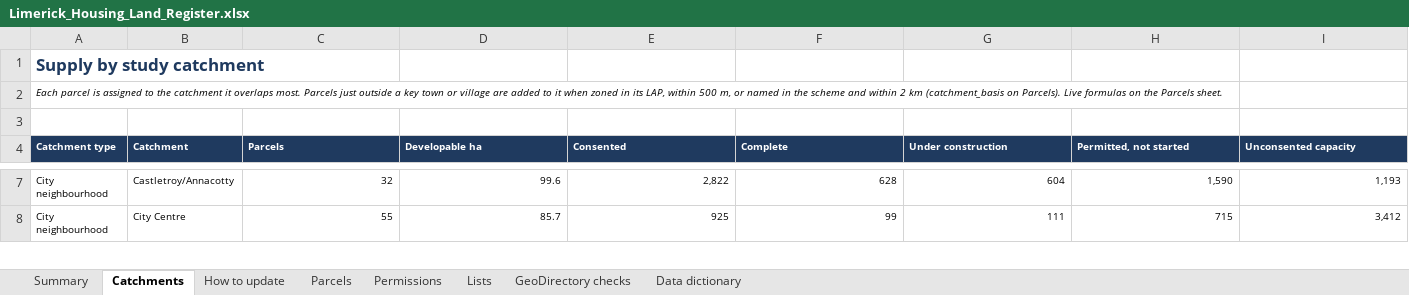
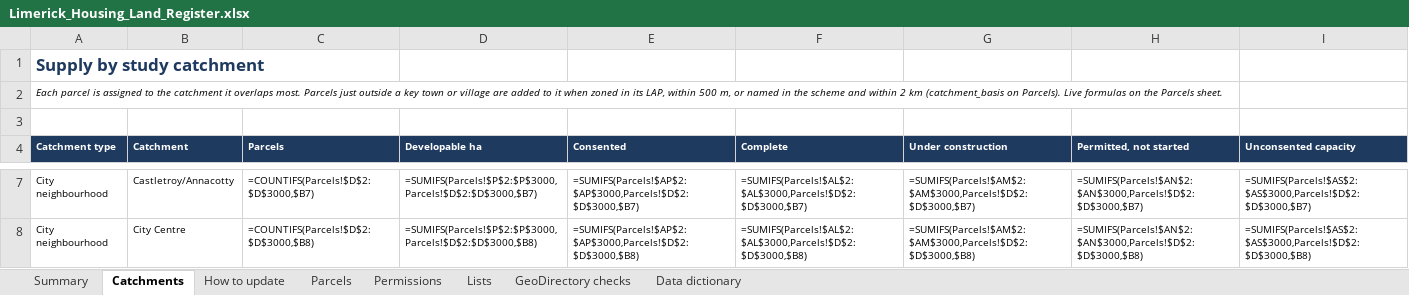
Before and after one commit to jaymes88/data, an Excel workbook: limerick_pipeline/register/Limerick_Housing_Land_Register.xlsx, sheet Catchments, drawn as a sheet; only a part is shown, gaps mark what is left out; values as stored, in another font and other column widths than the file's, no borders; formulas without a stored value are shown as written; the diff covers the shown part only; the diff names each change by its address in the sheet, - before the commit and + after, or states it on an @@ line.

```diff
--- a/limerick_pipeline/register/Limerick_Housing_Land_Register.xlsx (sheet Catchments)
+++ b/limerick_pipeline/register/Limerick_Housing_Land_Register.xlsx (sheet Catchments)
-C7 (Parcels): 32
+C7 (Parcels): =COUNTIFS(Parcels!$D$2:$D$3000,$B7)
-D7 (Developable ha): 99.6
+D7 (Developable ha): =SUMIFS(Parcels!$P$2:$P$3000,Parcels!$D$2:$D$3000,$B7)
-E7 (Consented): 2,822
+E7 (Consented): =SUMIFS(Parcels!$AP$2:$AP$3000,Parcels!$D$2:$D$3000,$B7)
-F7 (Complete): 628
+F7 (Complete): =SUMIFS(Parcels!$AL$2:$AL$3000,Parcels!$D$2:$D$3000,$B7)
-G7 (Under construction): 604
+G7 (Under construction): =SUMIFS(Parcels!$AM$2:$AM$3000,Parcels!$D$2:$D$3000,$B7)
-H7 (Permitted, not started): 1,590
+H7 (Permitted, not started): =SUMIFS(Parcels!$AN$2:$AN$3000,Parcels!$D$2:$D$3000,$B7)
-I7 (Unconsented capacity): 1,193
+I7 (Unconsented capacity): =SUMIFS(Parcels!$AS$2:$AS$3000,Parcels!$D$2:$D$3000,$B7)
-C8 (Parcels): 55
+C8 (Parcels): =COUNTIFS(Parcels!$D$2:$D$3000,$B8)
-D8 (Developable ha): 85.7
+D8 (Developable ha): =SUMIFS(Parcels!$P$2:$P$3000,Parcels!$D$2:$D$3000,$B8)
-E8 (Consented): 925
+E8 (Consented): =SUMIFS(Parcels!$AP$2:$AP$3000,Parcels!$D$2:$D$3000,$B8)
-F8 (Complete): 99
+F8 (Complete): =SUMIFS(Parcels!$AL$2:$AL$3000,Parcels!$D$2:$D$3000,$B8)
-G8 (Under construction): 111
+G8 (Under construction): =SUMIFS(Parcels!$AM$2:$AM$3000,Parcels!$D$2:$D$3000,$B8)
-H8 (Permitted, not started): 715
+H8 (Permitted, not started): =SUMIFS(Parcels!$AN$2:$AN$3000,Parcels!$D$2:$D$3000,$B8)
-I8 (Unconsented capacity): 3,412
+I8 (Unconsented capacity): =SUMIFS(Parcels!$AS$2:$AS$3000,Parcels!$D$2:$D$3000,$B8)
```
Also changed, not shown: 4 added rows, 4 removed rows and 361 edited cells elsewhere in this sheet, sheet Parcels, sheet Permissions, sheet Summary, charts or pictures, limerick_pipeline/needs_model/Limerick-HDS-2040-needs-model.xlsx, 8 other files.
